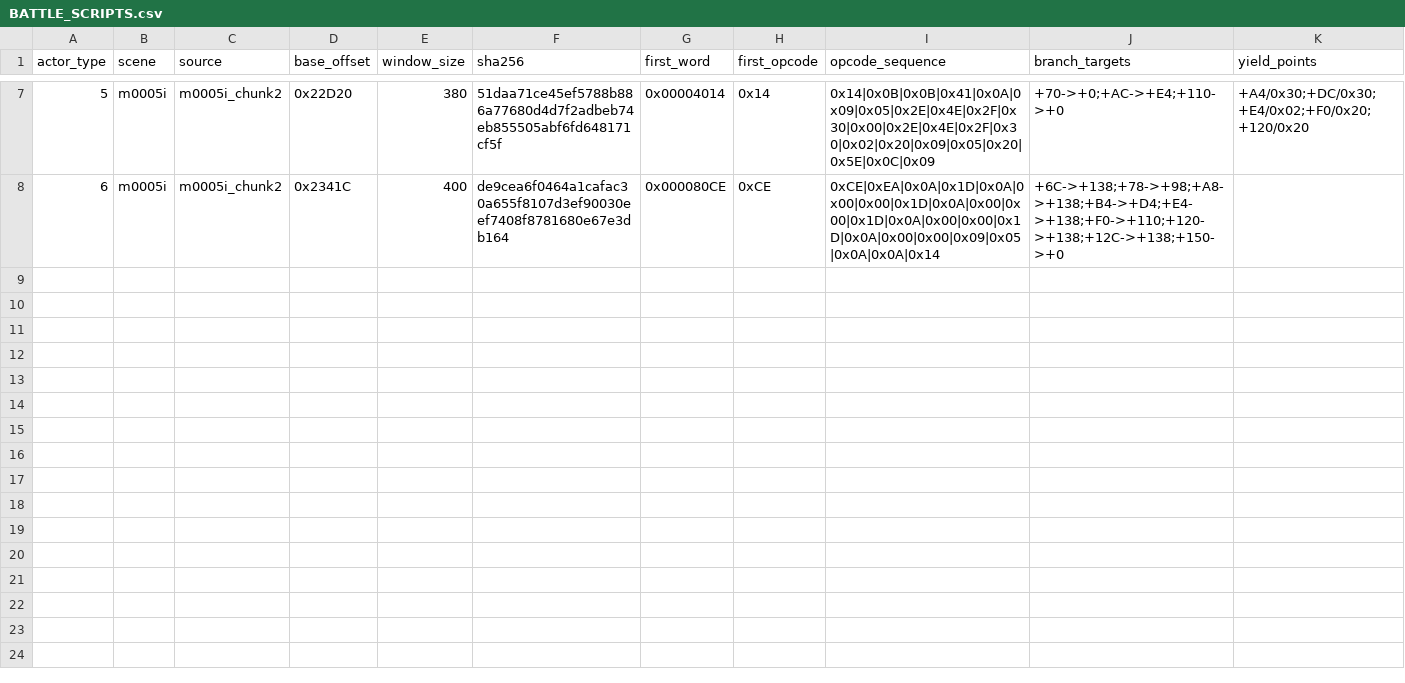
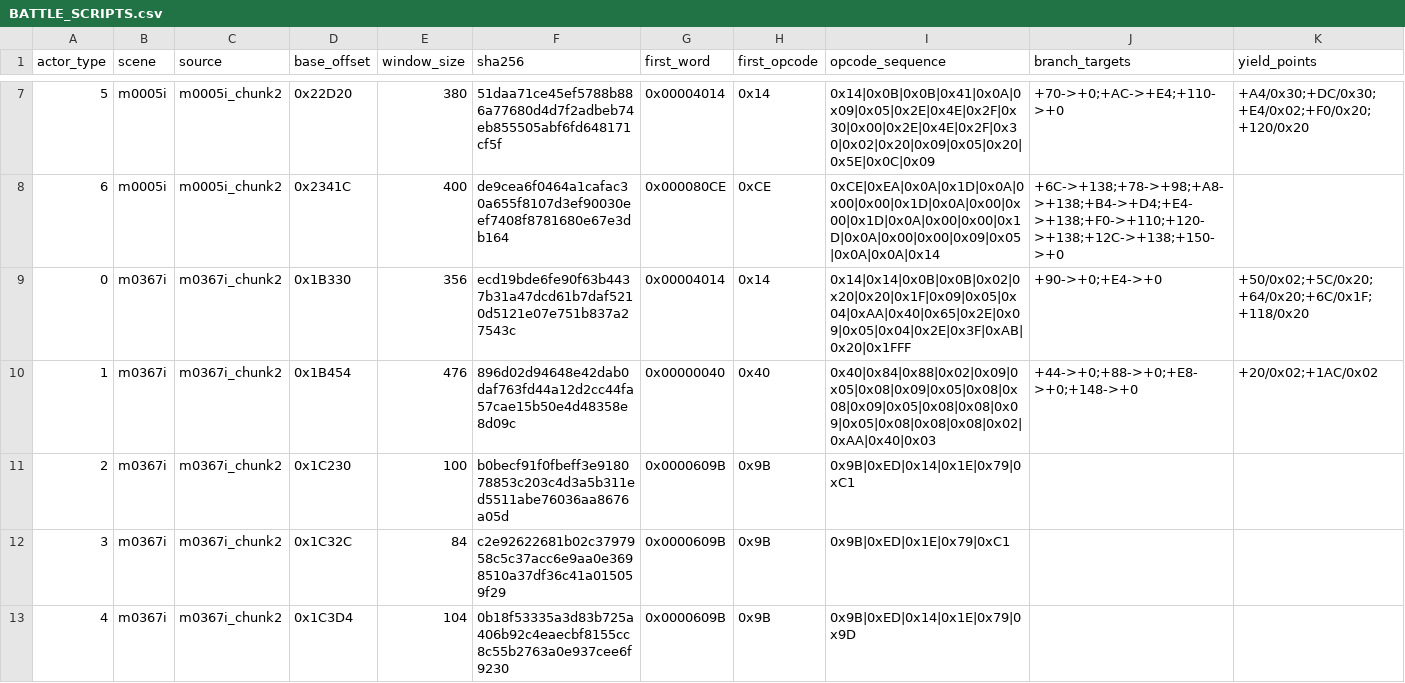
Before and after one commit to Blizz127/Parasite-Eve-Decompilation, a CSV file: docs/evidence/pe-battle-data-precovery/BATTLE_SCRIPTS.csv, drawn as a sheet; only a part is shown, gaps mark what is left out; rows hold the shown columns only; the diff names each change by its address in the sheet, - before the commit and + after, or states it on an @@ line.

```diff
--- a/docs/evidence/pe-battle-data-precovery/BATTLE_SCRIPTS.csv
+++ b/docs/evidence/pe-battle-data-precovery/BATTLE_SCRIPTS.csv
+row 9: 0 | m0367i | m0367i_chunk2 | 0x1B330 | 356 | ecd19bde6fe90f63b4437b31a47dcd61b7daf5210d5121e07e751b837a27543c | 0x00004014 | 0x14 | 0x14|0x14|0x0B|0x0B|0x02|0x20|0x20|0x1F|0x09|0x05|0x04|0xAA|0x40|0x65|0x2E|0x09|0x05|0x04|0x2E|0x3F|0xAB|0x20|0x1FFF | +90->+0;+E4->+0 | +50/0x02;+5C/0x20;+64/0x20;+6C/0x1F;+118/0x20
+row 10: 1 | m0367i | m0367i_chunk2 | 0x1B454 | 476 | 896d02d94648e42dab0daf763fd44a12d2cc44fa57cae15b50e4d48358e8d09c | 0x00000040 | 0x40 | 0x40|0x84|0x88|0x02|0x09|0x05|0x08|0x09|0x05|0x08|0x08|0x09|0x05|0x08|0x08|0x09|0x05|0x08|0x08|0x08|0x02|0xAA|0x40|0x03 | +44->+0;+88->+0;+E8->+0;+148->+0 | +20/0x02;+1AC/0x02
+row 11: 2 | m0367i | m0367i_chunk2 | 0x1C230 | 100 | b0becf91f0fbeff3e918078853c203c4d3a5b311ed5511abe76036aa8676a05d | 0x0000609B | 0x9B | 0x9B|0xED|0x14|0x1E|0x79|0xC1
+row 12: 3 | m0367i | m0367i_chunk2 | 0x1C32C | 84 | c2e92622681b02c3797958c5c37acc6e9aa0e3698510a37df36c41a015059f29 | 0x0000609B | 0x9B | 0x9B|0xED|0x1E|0x79|0xC1
+row 13: 4 | m0367i | m0367i_chunk2 | 0x1C3D4 | 104 | 0b18f53335a3d83b725a406b92c4eaecbf8155cc8c55b2763a0e937cee6f9230 | 0x0000609B | 0x9B | 0x9B|0xED|0x14|0x1E|0x79|0x9D
```
Also changed, not shown: docs/evidence/pe-battle-data-precovery/ACTOR_RESOURCES.csv, docs/evidence/pe-battle-data-precovery/PEIMG_PACKAGES.csv, 4 other files.
